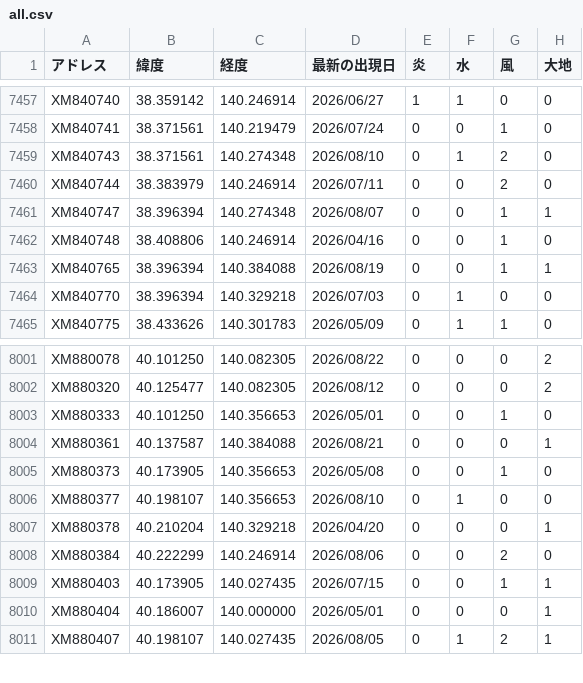
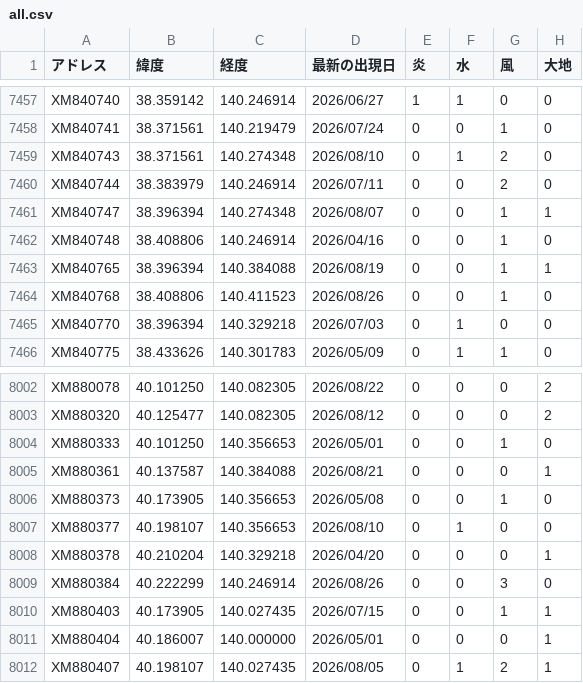
Before and after one commit to griever-0120/maboroshi, a CSV file: spirits-data/all.csv, drawn as a sheet; only a part is shown, gaps mark what is left out.

```diff
--- a/spirits-data/all.csv
+++ b/spirits-data/all.csv
@@ -7463,2 +7463,3 @@ XM840748,38.408806,140.246914,2026/04/16,0,0,1,0
 XM840765,38.396394,140.384088,2026/08/19,0,0,1,1
+XM840768,38.408806,140.411523,2026/08/26,0,0,1,0
 XM840770,38.396394,140.329218,2026/07/03,0,1,0,0
@@ -8007,3 +8008,3 @@ XM880377,40.198107,140.356653,2026/08/10,0,1,0,0
 XM880378,40.210204,140.329218,2026/04/20,0,0,0,1
-XM880384,40.222299,140.246914,2026/08/06,0,0,2,0
+XM880384,40.222299,140.246914,2026/08/26,0,0,3,0
 XM880403,40.173905,140.027435,2026/07/15,0,0,1,1
```
Also changed, not shown: spirits-data/202608/20260826.csv.
